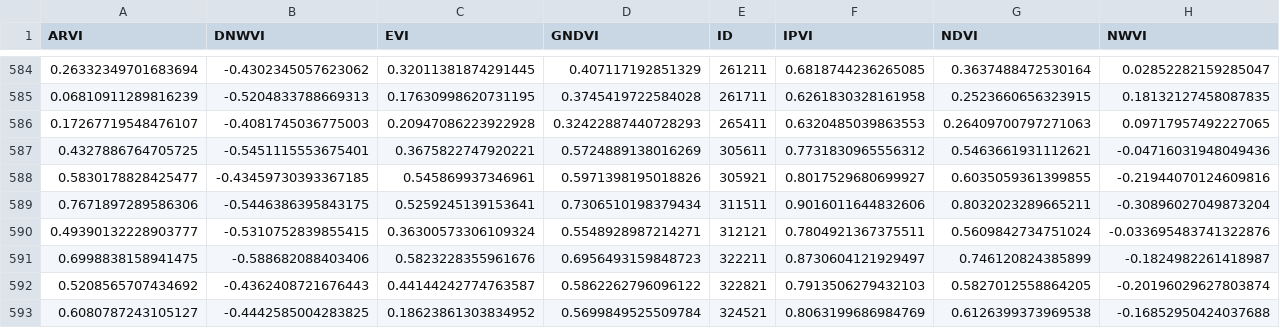
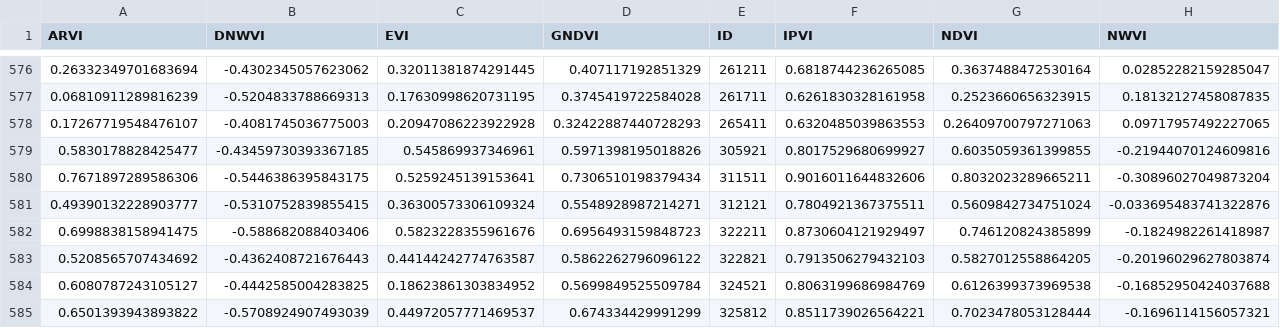
Before and after one commit to frandak2/IDB-project-with-RS, a CSV file: Data_IDB/FT/L7_2016.csv, drawn as a sheet; only a part is shown, gaps mark what is left out; the shorter side is filled out with more unchanged rows; rows hold the shown columns only; the diff covers the shown part only; the diff names each change by its address in the sheet, - before the commit and + after, or states it on an @@ line.

```diff
--- a/Data_IDB/FT/L7_2016.csv
+++ b/Data_IDB/FT/L7_2016.csv
-row 587: 0.4327886764705725 | -0.5451115553675401 | 0.3675822747920221 | 0.5724889138016269 | 305611 | 0.7731830965556312 | 0.5463661931112621 | -0.04716031948049436
```
Also changed, not shown: 8 removed rows elsewhere in this file, Data_IDB/FT/L7_2014.csv, 20 other files.
